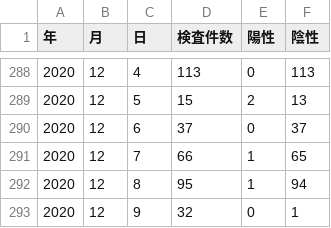
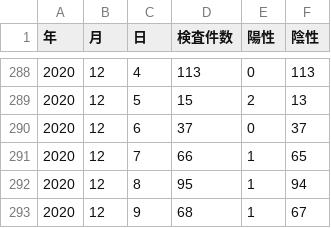
Before and after one commit to tottori-covid19/covid19, a CSV file: tool/downloads/tottori/inspection.csv, drawn as a sheet; only a part is shown, gaps mark what is left out.

Commit message:
update-data

```diff
--- a/tool/downloads/tottori/inspection.csv
+++ b/tool/downloads/tottori/inspection.csv
@@ -292,2 +292,2 @@
 2020,12,8,95,1,94
-2020,12,9,32,0,1
+2020,12,9,68,1,67
```
Also changed, not shown: 1 other file.
